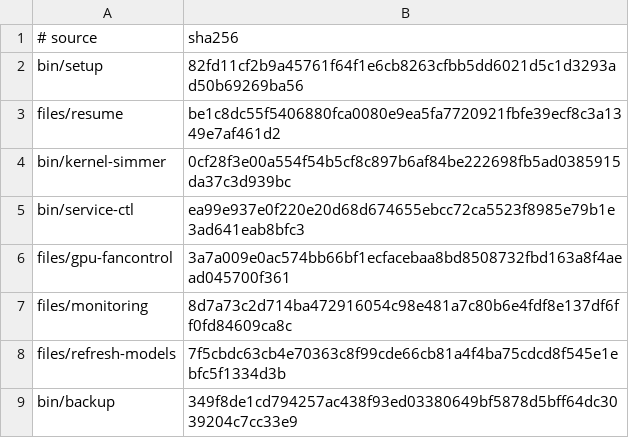
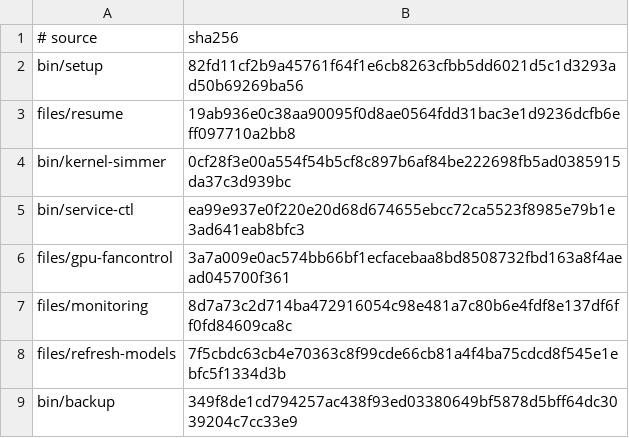
Before and after one commit to LPFchan/setup, a TSV file: checksums.tsv, drawn as a sheet.

```diff
--- a/checksums.tsv
+++ b/checksums.tsv
@@ -2,3 +2,3 @@
 bin/setup	82fd11cf2b9a45761f64f1e6cb8263cfbb5dd6021d5c1d3293ad50b69269ba56
-files/resume	be1c8dc55f5406880fca0080e9ea5fa7720921fbfe39ecf8c3a1349e7af461d2
+files/resume	19ab936e0c38aa90095f0d8ae0564fdd31bac3e1d9236dcfb6eff097710a2bb8
 bin/kernel-simmer	0cf28f3e00a554f54b5cf8c897b6af84be222698fb5ad0385915da37c3d939bc
```
Also changed, not shown: 3 other files.
